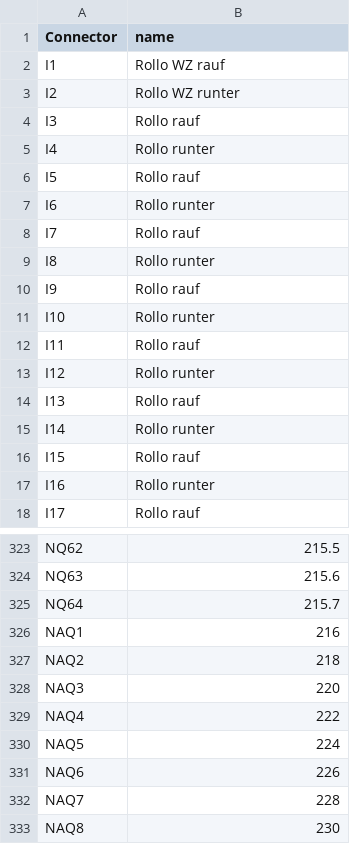
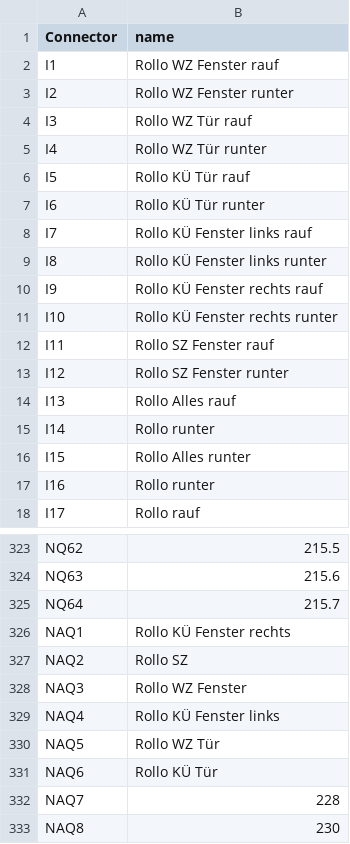
Before and after one commit to ChrLipp/homeassistant, a CSV file: siemens_logo/LOGO01.csv, drawn as a sheet; only a part is shown, gaps mark what is left out; the diff covers the shown part only.

```diff
--- a/siemens_logo/LOGO01.csv
+++ b/siemens_logo/LOGO01.csv
@@ -1,17 +1,17 @@
 Connector;name
-I1;Rollo WZ rauf
-I2;Rollo WZ runter
-I3;Rollo  rauf
-I4;Rollo  runter
-I5;Rollo  rauf
-I6;Rollo  runter
-I7;Rollo  rauf
-I8;Rollo  runter
-I9;Rollo  rauf
-I10;Rollo  runter
-I11;Rollo  rauf
-I12;Rollo  runter
-I13;Rollo  rauf
+I1;Rollo WZ Fenster rauf
+I2;Rollo WZ Fenster runter
+I3;Rollo WZ Tür rauf
+I4;Rollo WZ Tür runter
+I5;Rollo KÜ Tür rauf
+I6;Rollo KÜ Tür runter
+I7;Rollo KÜ Fenster links rauf
+I8;Rollo KÜ Fenster links runter
+I9;Rollo KÜ Fenster rechts rauf
+I10;Rollo KÜ Fenster rechts runter
+I11;Rollo SZ Fenster rauf
+I12;Rollo SZ Fenster runter
+I13;Rollo Alles rauf
 I14;Rollo  runter
-I15;Rollo  rauf
+I15;Rollo Alles runter
 I16;Rollo  runter
@@ -325,8 +325,8 @@ NQ63;215.6
 NQ64;215.7
-NAQ1;216
-NAQ2;218
-NAQ3;220
-NAQ4;222
-NAQ5;224
-NAQ6;226
+NAQ1;Rollo KÜ Fenster rechts
+NAQ2;Rollo SZ
+NAQ3;Rollo WZ Fenster
+NAQ4;Rollo KÜ Fenster links
+NAQ5;Rollo WZ Tür
+NAQ6;Rollo KÜ Tür
 NAQ7;228
```
Also changed, not shown: 26 edited cells elsewhere in this file, 10 other files.
